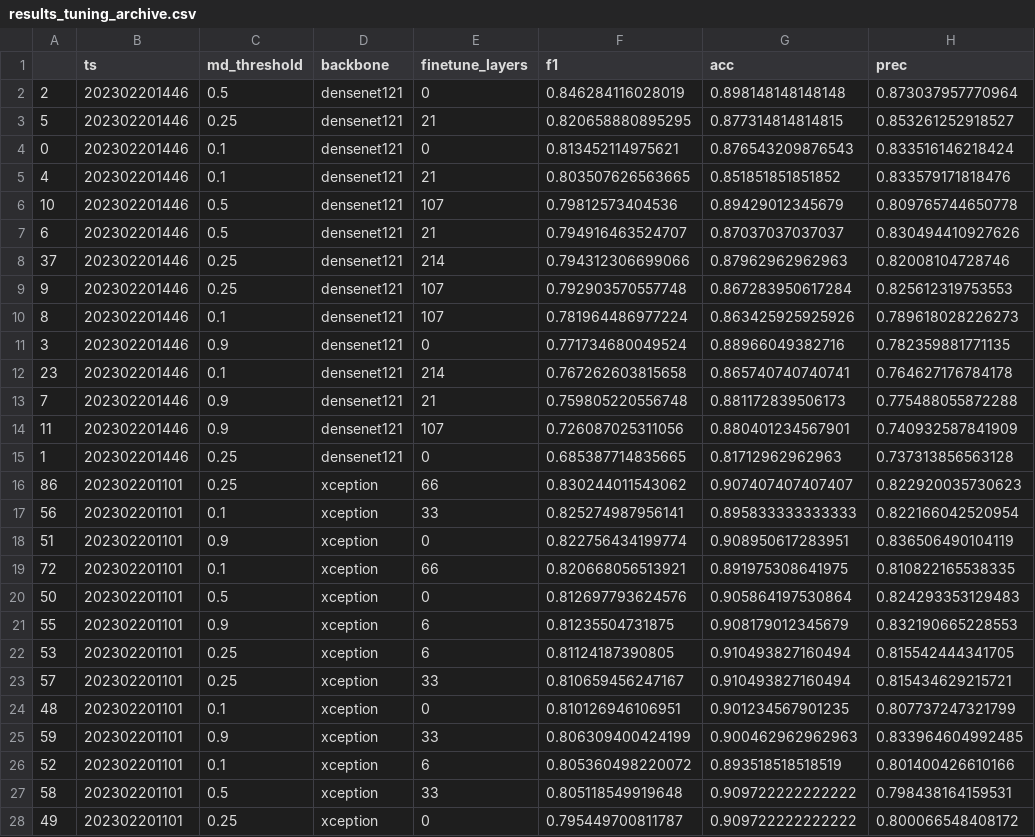
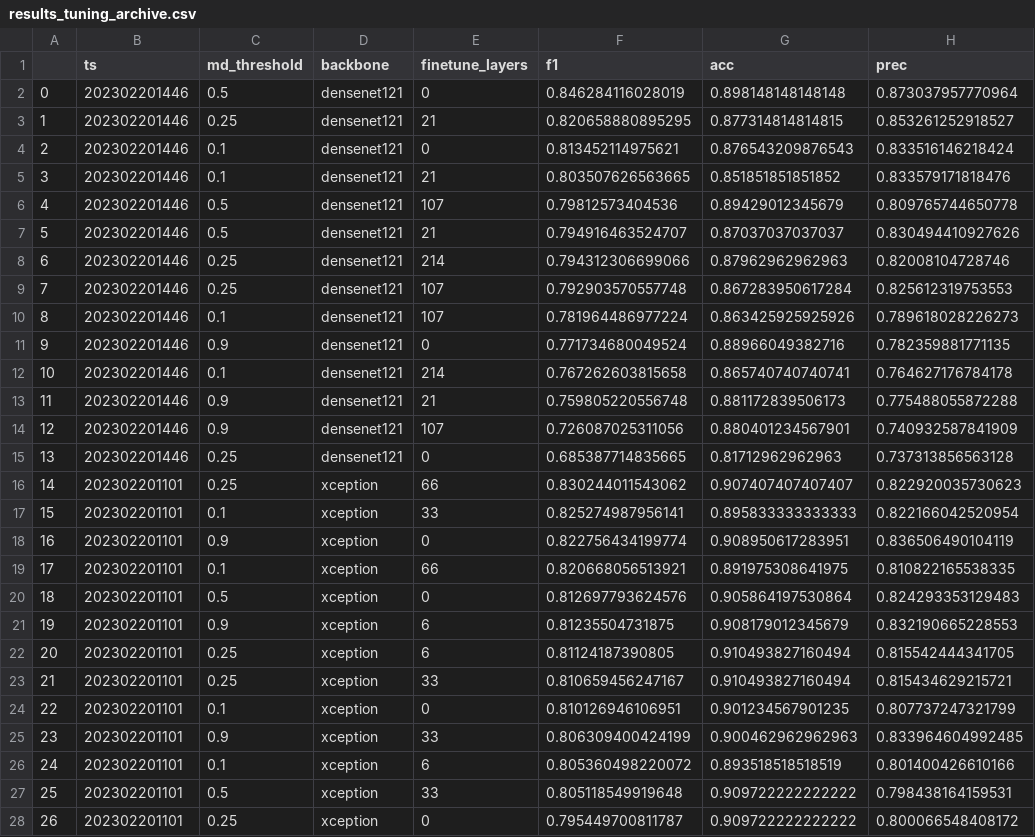
Before and after one commit to slds-lmu/wildlife-experiments, a CSV file: results/results_tuning_archive.csv, drawn as a sheet; only a part is shown; the diff covers the shown part only; the diff names each change by its address in the sheet, - before the commit and + after, or states it on an @@ line.

Commit message:
tuning

```diff
--- a/results/results_tuning_archive.csv
+++ b/results/results_tuning_archive.csv
-A2: 2
+A2: 0
-A3: 5
+A3: 1
-A4: 0
+A4: 2
-A5: 4
+A5: 3
-A6: 10
+A6: 4
-A7: 6
+A7: 5
-A8: 37
+A8: 6
-A9: 9
+A9: 7
-A11: 3
+A11: 9
-A12: 23
+A12: 10
-A13: 7
+A13: 11
-A14: 11
+A14: 12
-A15: 1
+A15: 13
-A16: 86
+A16: 14
-A17: 56
+A17: 15
-A18: 51
+A18: 16
-A19: 72
+A19: 17
-A20: 50
+A20: 18
-A21: 55
+A21: 19
-A22: 53
+A22: 20
-A23: 57
+A23: 21
-A24: 48
+A24: 22
-A25: 59
+A25: 23
-A26: 52
+A26: 24
-A27: 58
+A27: 25
-A28: 49
+A28: 26
```
Also changed, not shown: 7 added rows and 1 edited cell elsewhere in this file.
